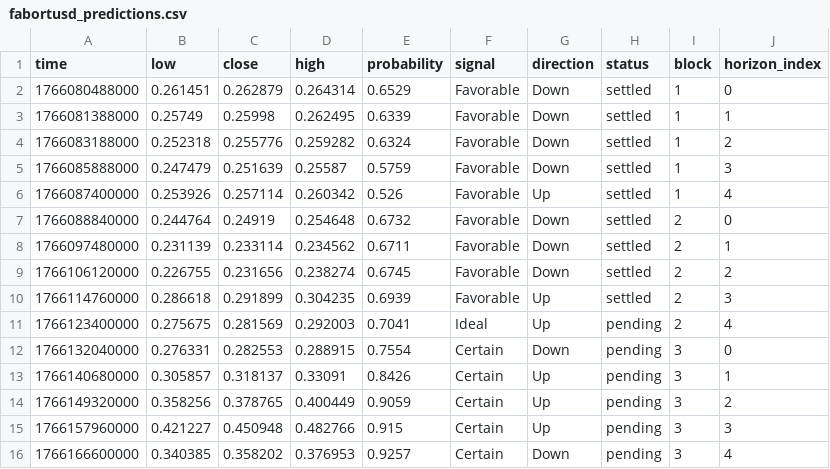
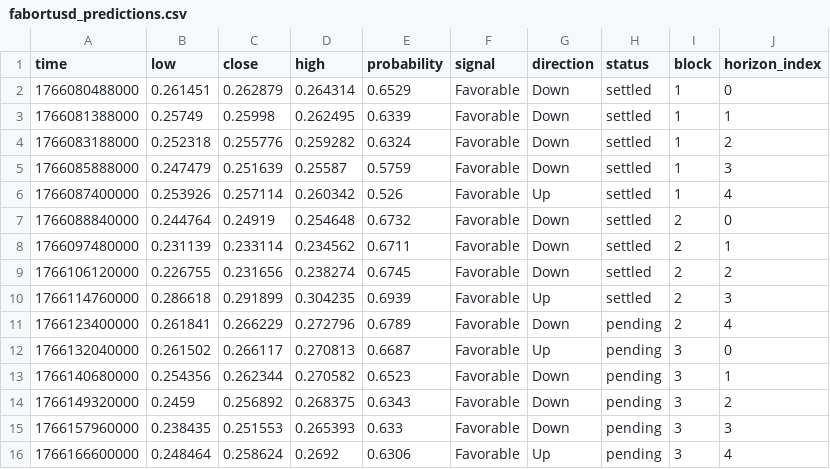
Before and after one commit to Cipherion-Market-Research/abacus-trading-view, a CSV file: data/dex/fabortusd_predictions.csv, drawn as a sheet.

```diff
--- a/data/dex/fabortusd_predictions.csv
+++ b/data/dex/fabortusd_predictions.csv
@@ -10,7 +10,7 @@ time,low,close,high,probability,signal,direction,status,block,horizon_index
 1766114760000,0.286618,0.291899,0.304235,0.6939,Favorable,Up,settled,2,3
-1766123400000,0.275675,0.281569,0.292003,0.7041,Ideal,Up,pending,2,4
-1766132040000,0.276331,0.282553,0.288915,0.7554,Certain,Down,pending,3,0
-1766140680000,0.305857,0.318137,0.33091,0.8426,Certain,Up,pending,3,1
-1766149320000,0.358256,0.378765,0.400449,0.9059,Certain,Up,pending,3,2
-1766157960000,0.421227,0.450948,0.482766,0.915,Certain,Up,pending,3,3
-1766166600000,0.340385,0.358202,0.376953,0.9257,Certain,Down,pending,3,4
+1766123400000,0.261841,0.266229,0.272796,0.6789,Favorable,Down,pending,2,4
+1766132040000,0.261502,0.266117,0.270813,0.6687,Favorable,Up,pending,3,0
+1766140680000,0.254356,0.262344,0.270582,0.6523,Favorable,Down,pending,3,1
+1766149320000,0.2459,0.256892,0.268375,0.6343,Favorable,Down,pending,3,2
+1766157960000,0.238435,0.251553,0.265393,0.633,Favorable,Down,pending,3,3
+1766166600000,0.248464,0.258624,0.2692,0.6306,Favorable,Up,pending,3,4
```
Also changed, not shown: 1 other file.
